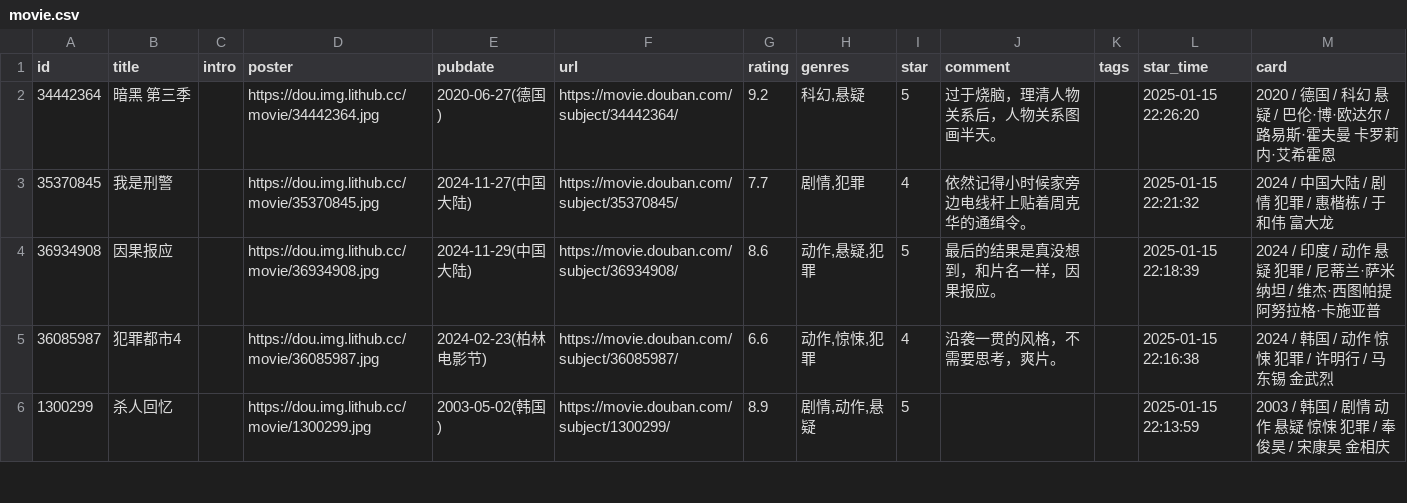
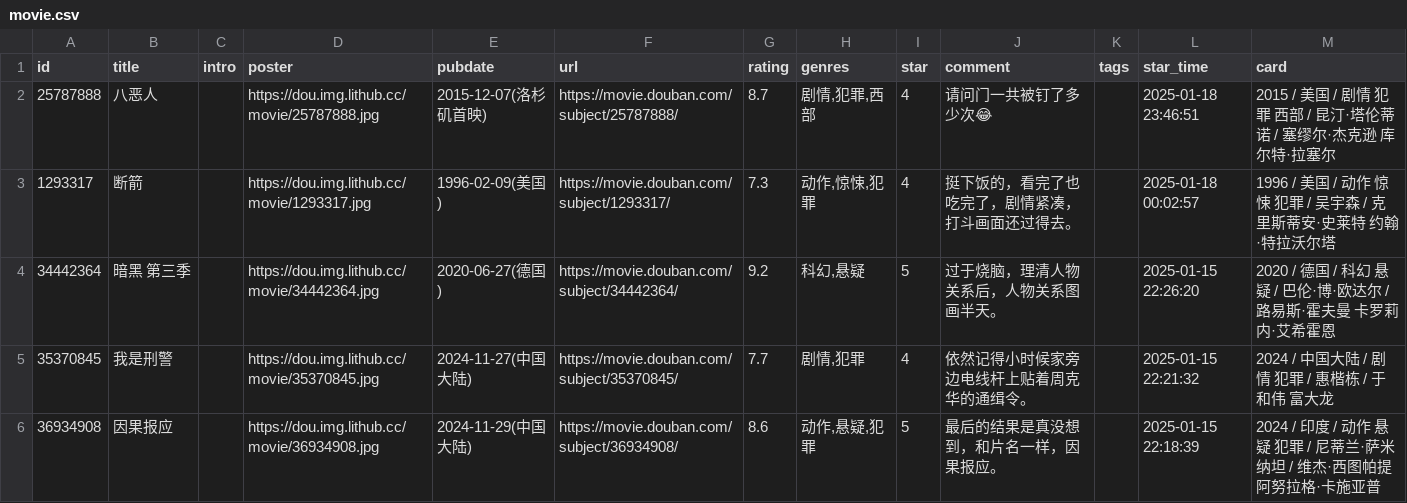
Before and after one commit to acu9/doumark-action, a CSV file: data/douban/movie.csv, drawn as a sheet; only a part is shown; the shorter side is filled out with more unchanged rows; the diff names each change by its address in the sheet, - before the commit and + after, or states it on an @@ line.

Commit message:
chore: update douban data

```diff
--- a/data/douban/movie.csv
+++ b/data/douban/movie.csv
+row 2: 25787888 | 八恶人 |  | https://dou.img.lithub.cc/movie/25787888.jpg | 2015-12-07(洛杉矶首映) | https://movie.douban.com/subject/25787888/ | 8.7 | 剧情,犯罪,西部 | 4 | 请问门一共被钉了多少次😂 |  | 2025-01-18 23:46:51 | 2015 / 美国 / 剧情 犯罪 西部 / 昆汀·塔伦蒂诺 / 塞缪尔·杰克逊 库尔特·拉塞尔
+row 3: 1293317 | 断箭 |  | https://dou.img.lithub.cc/movie/1293317.jpg | 1996-02-09(美国) | https://movie.douban.com/subject/1293317/ | 7.3 | 动作,惊悚,犯罪 | 4 | 挺下饭的，看完了也吃完了，剧情紧凑，打斗画面还过得去。 |  | 2025-01-18 00:02:57 | 1996 / 美国 / 动作 惊悚 犯罪 / 吴宇森 / 克里斯蒂安·史莱特 约翰·特拉沃尔塔
```
